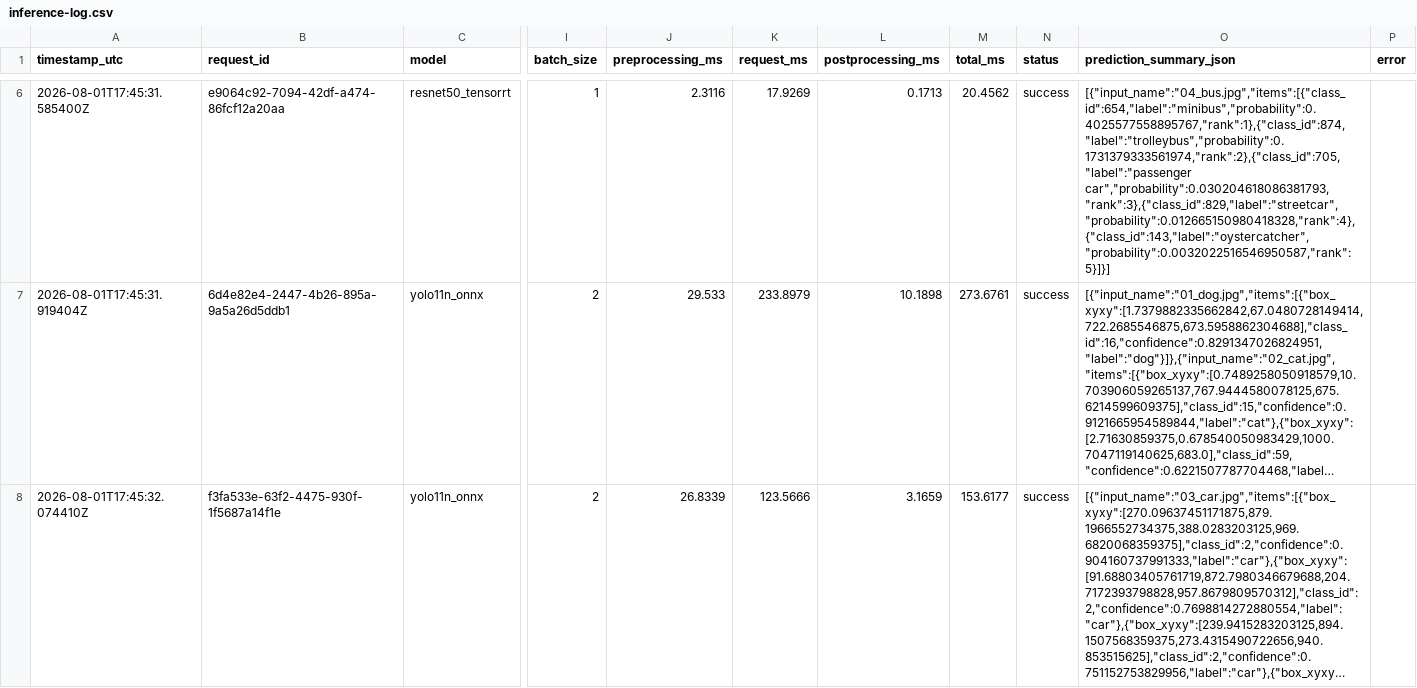
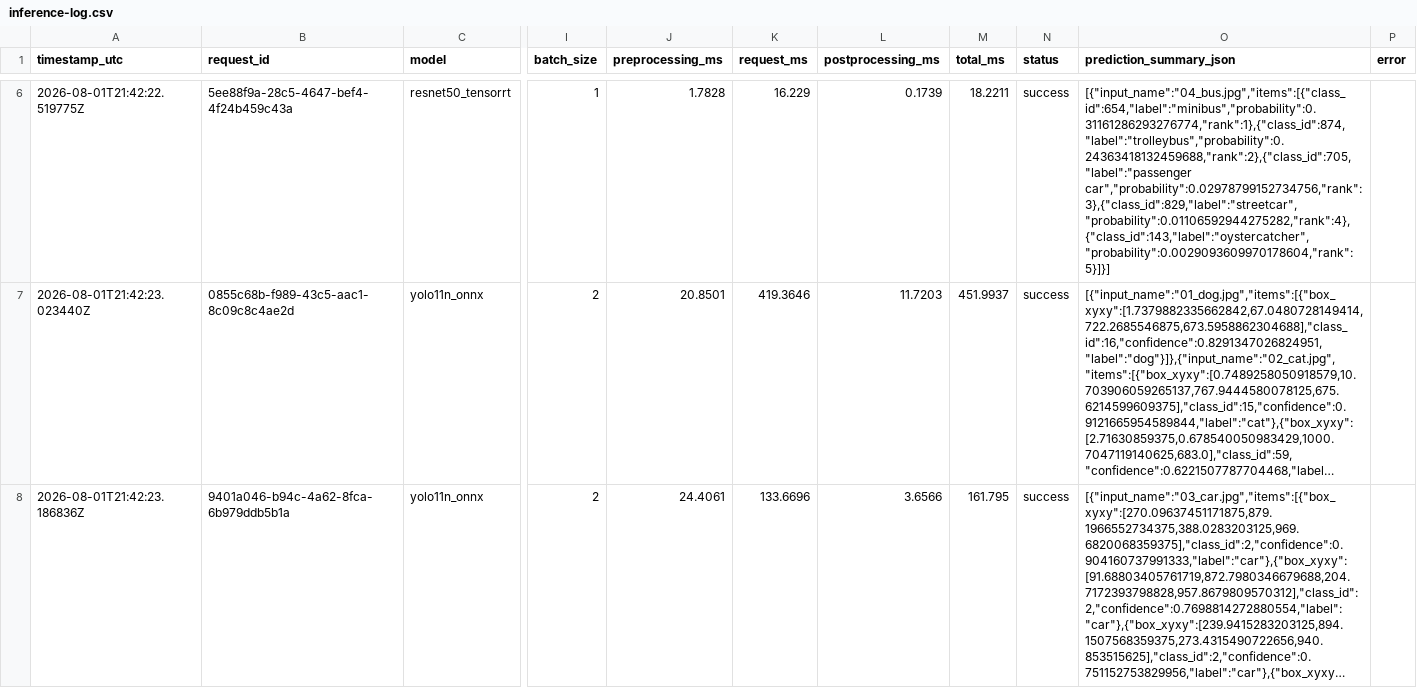
Before and after one commit to legion2440/ml-dev-ops, a CSV file: docs/evidence/step-5/inference-log.csv, drawn as a sheet; only a part is shown, gaps mark what is left out; long unchanged cells end in …; the diff covers the shown part only; the diff names each change by its address in the sheet, - before the commit and + after, or states it on an @@ line.

```diff
--- a/docs/evidence/step-5/inference-log.csv
+++ b/docs/evidence/step-5/inference-log.csv
-A6 (timestamp_utc): 2026-08-01T17:45:31.585400Z
+A6 (timestamp_utc): 2026-08-01T21:42:22.519775Z
-B6 (request_id): e9064c92-7094-42df-a474-86fcf12a20aa
+B6 (request_id): 5ee88f9a-28c5-4647-bef4-4f24b459c43a
-J6 (preprocessing_ms): 2.3116
+J6 (preprocessing_ms): 1.7828
-K6 (request_ms): 17.9269
+K6 (request_ms): 16.229
-L6 (postprocessing_ms): 0.1713
+L6 (postprocessing_ms): 0.1739
-M6 (total_ms): 20.4562
+M6 (total_ms): 18.2211
-O6 (prediction_summary_json): [{"input_name":"04_bus.jpg","items":[{"class_id":654,"label":"minibus","probability":0.4025577558895767,"rank":1},{"class_id":874,"label":"trolleybus","probability":0.1731379333561974,"rank":2},{"class_id":705,"label":"passenger car","probability":0.030204618086381793,"rank":3},{"class_id":829,"label":"streetcar","probability":0.012665150980418328,"rank":4},{"class_id":143,"label":"oystercatcher","probability":0.0032022516546950587,"rank":5}]}]
+O6 (prediction_summary_json): [{"input_name":"04_bus.jpg","items":[{"class_id":654,"label":"minibus","probability":0.31161286293276774,"rank":1},{"class_id":874,"label":"trolleybus","probability":0.24363418132459688,"rank":2},{"class_id":705,"label":"passenger car","probability":0.02978799152734756,"rank":3},{"class_id":829,"label":"streetcar","probability":0.01106592944275282,"rank":4},{"class_id":143,"label":"oystercatcher","probability":0.0029093609970178604,"rank":5}]}]
-A7 (timestamp_utc): 2026-08-01T17:45:31.919404Z
+A7 (timestamp_utc): 2026-08-01T21:42:23.023440Z
-B7 (request_id): 6d4e82e4-2447-4b26-895a-9a5a26d5ddb1
+B7 (request_id): 0855c68b-f989-43c5-aac1-8c09c8c4ae2d
-J7 (preprocessing_ms): 29.533
+J7 (preprocessing_ms): 20.8501
-K7 (request_ms): 233.8979
+K7 (request_ms): 419.3646
-L7 (postprocessing_ms): 10.1898
+L7 (postprocessing_ms): 11.7203
-M7 (total_ms): 273.6761
+M7 (total_ms): 451.9937
-A8 (timestamp_utc): 2026-08-01T17:45:32.074410Z
+A8 (timestamp_utc): 2026-08-01T21:42:23.186836Z
-B8 (request_id): f3fa533e-63f2-4475-930f-1f5687a14f1e
+B8 (request_id): 9401a046-b94c-4a62-8fca-6b979ddb5b1a
-J8 (preprocessing_ms): 26.8339
+J8 (preprocessing_ms): 24.4061
-K8 (request_ms): 123.5666
+K8 (request_ms): 133.6696
-L8 (postprocessing_ms): 3.1659
+L8 (postprocessing_ms): 3.6566
-M8 (total_ms): 153.6177
+M8 (total_ms): 161.795
```
Also changed, not shown: 51 edited cells elsewhere in this file, 23 other files.
